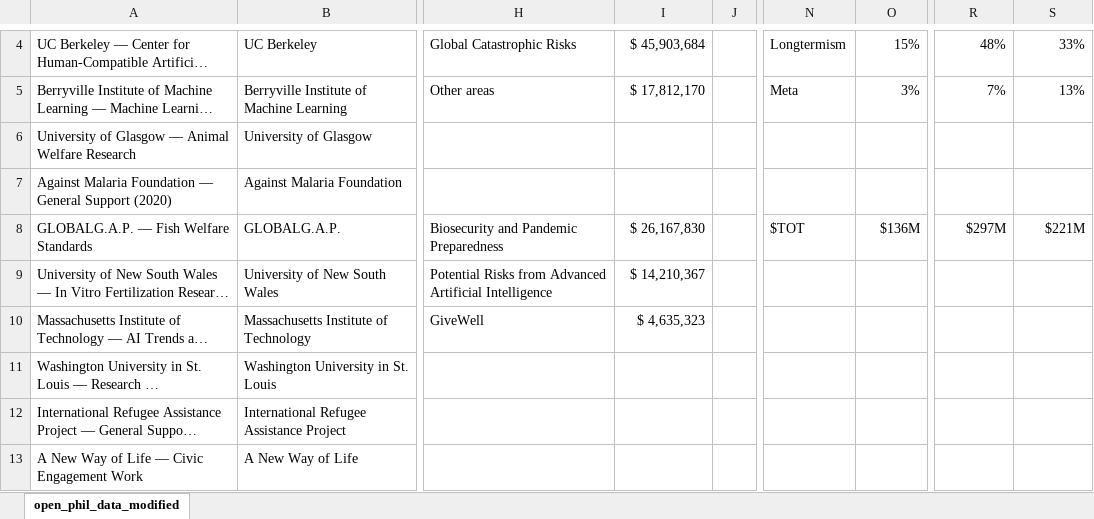
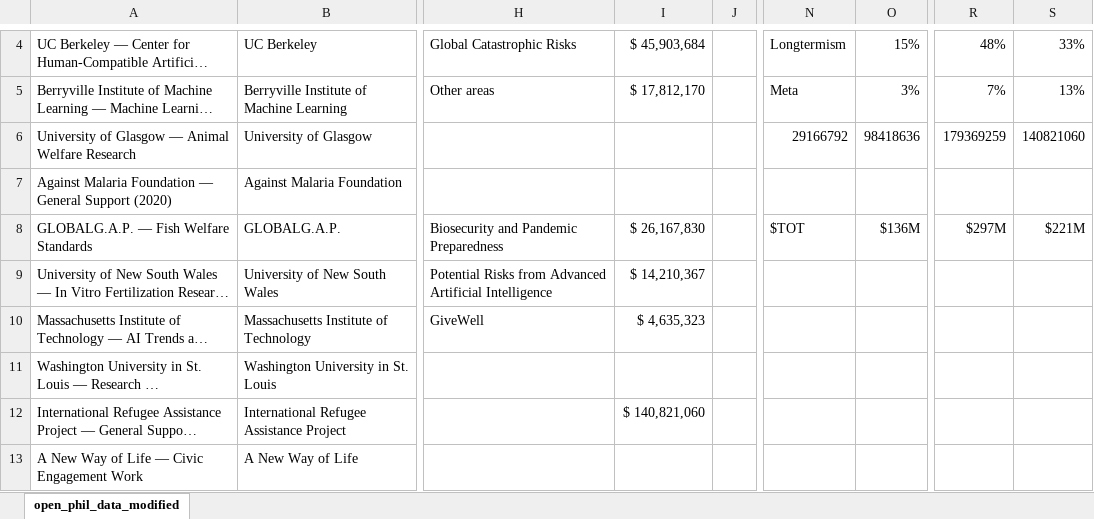
Before and after one commit to tmaule/ea_stuff, an Excel workbook: open_phil_data_modified.xlsx, sheet open_phil_data_modified, drawn as a sheet; only a part is shown, gaps mark what is left out; long unchanged cells end in …; values as stored, in another font and other column widths than the file's, no borders; charts and pictures not drawn; the diff names each change by its address in the sheet, - before the commit and + after, or states it on an @@ line.

```diff
--- a/open_phil_data_modified.xlsx (sheet open_phil_data_modified)
+++ b/open_phil_data_modified.xlsx (sheet open_phil_data_modified)
-N6: (empty)
+N6: 29166792
-O6: (empty)
+O6: 98418636
-R6: (empty)
+R6: 179369259
-S6: (empty)
+S6: 140821060
-I12: (empty)
+I12: $ 140,821,060
```
Also changed, not shown: 1 other file.
